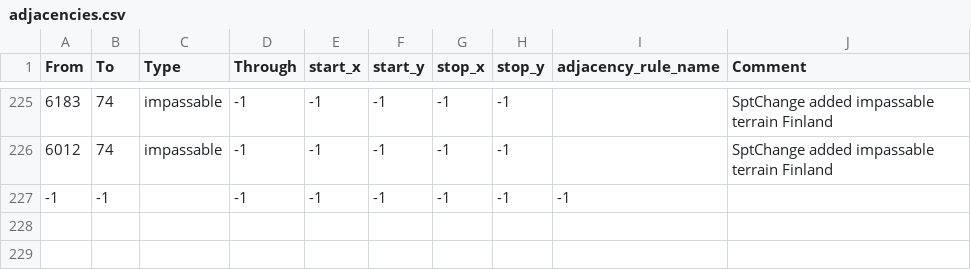
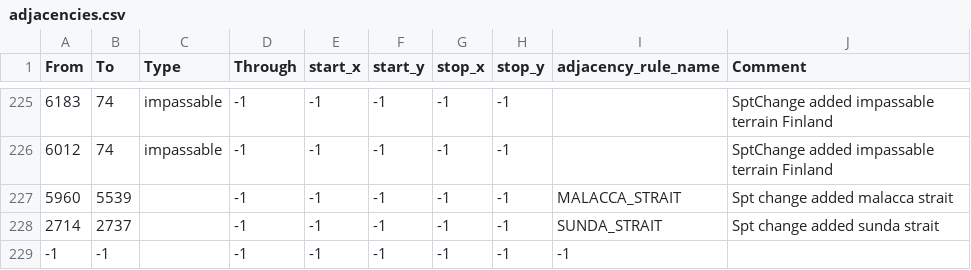
Before and after one commit to SPT-Mod-Dev/SPT-Mod-Dev, a CSV file: map/adjacencies.csv, drawn as a sheet; only a part is shown, gaps mark what is left out.

Commit message:
are the straits ok?

```diff
--- a/map/adjacencies.csv
+++ b/map/adjacencies.csv
@@ -226,2 +226,4 @@ From;To;Type;Through;start_x;start_y;stop_x;stop_y;adjacency_rule_name;Comment
 6012;74;impassable;-1;-1;-1;-1;-1;; SptChange added impassable terrain Finland
+5960;5539;;-1;-1;-1;-1;-1;MALACCA_STRAIT; Spt change added malacca strait
+2714;2737;;-1;-1;-1;-1;-1;SUNDA_STRAIT; Spt change added sunda strait
 -1;-1;;-1;-1;-1;-1;-1;-1
```
Also changed, not shown: 3 other files.
